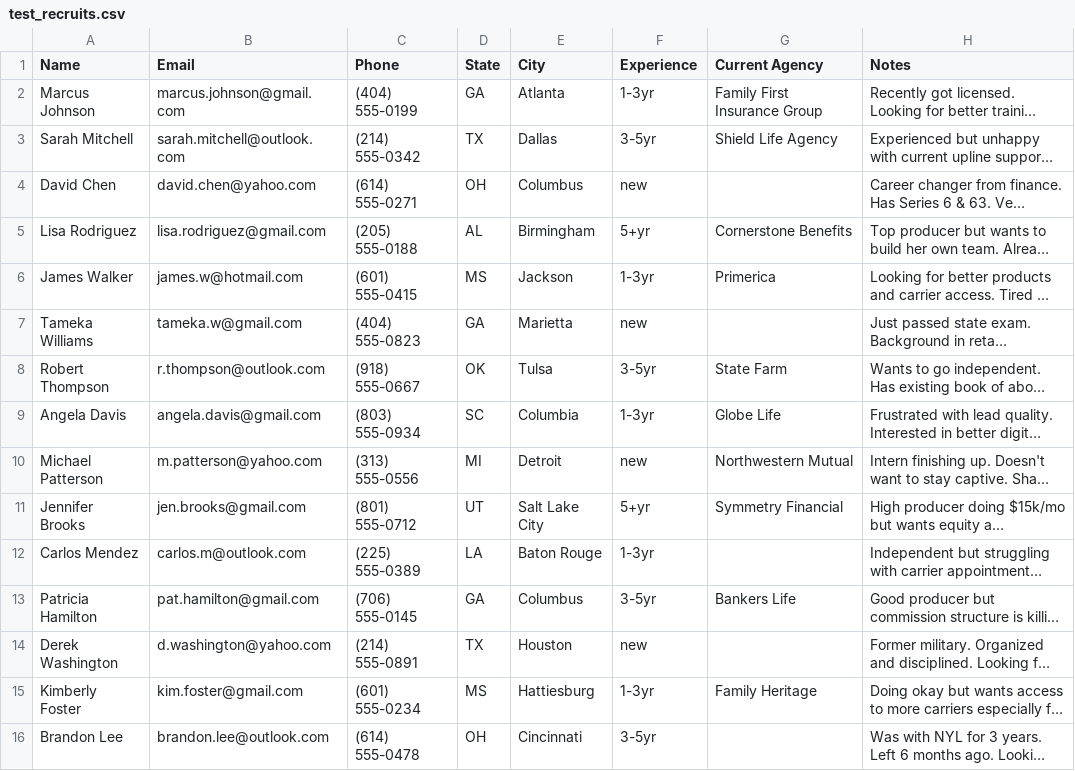
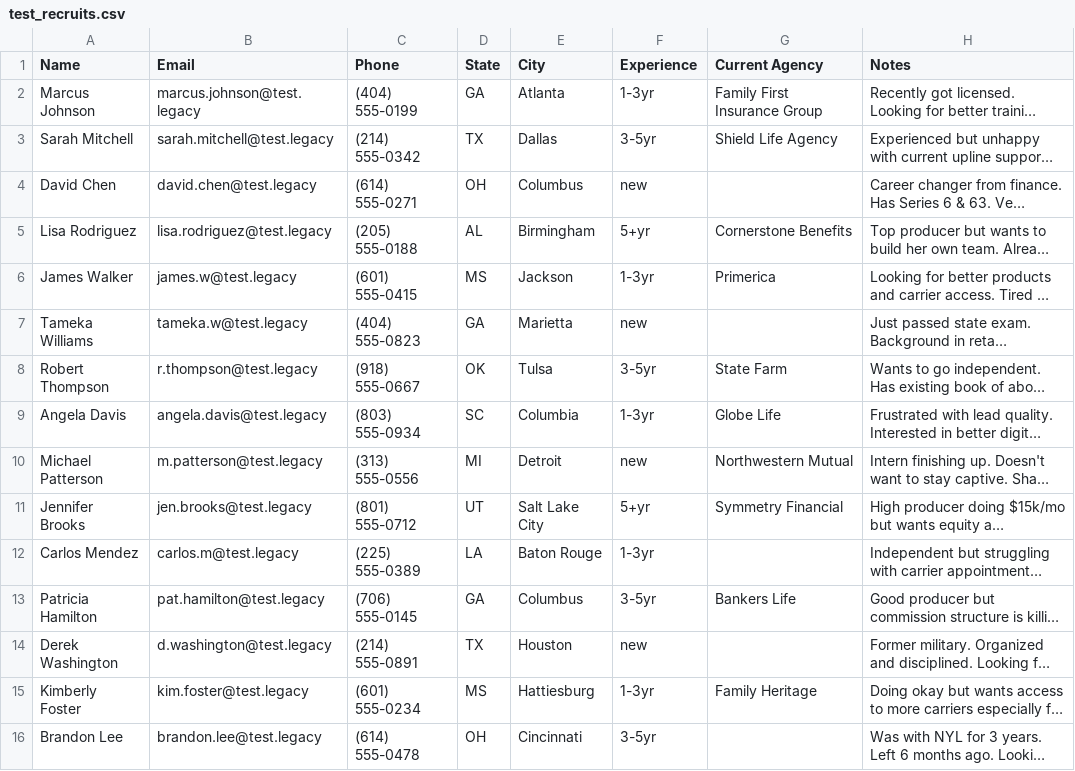
Before and after one commit to impliedDistraction/legacy-financial-and-life, a CSV file: data/test_recruits.csv, drawn as a sheet; long unchanged cells end in …; the diff names each change by its address in the sheet, - before the commit and + after, or states it on an @@ line.

Commit message:
fix: add num_ctx 16384 to prevent truncation, use @test.legacy emails
- Add num_ctx: 16384 to Ollama options in both recruitment endpoints
  (bypassing Modelfile loses its num_ctx 8192 setting, causing output truncation)
- Update test_recruits.csv emails to @test.legacy for data isolation

```diff
--- a/data/test_recruits.csv
+++ b/data/test_recruits.csv
-B2 (Email): marcus.johnson@gmail.com
+B2 (Email): marcus.johnson@test.legacy
-B3 (Email): sarah.mitchell@outlook.com
+B3 (Email): sarah.mitchell@test.legacy
-B4 (Email): david.chen@yahoo.com
+B4 (Email): david.chen@test.legacy
-B5 (Email): lisa.rodriguez@gmail.com
+B5 (Email): lisa.rodriguez@test.legacy
-B6 (Email): james.w@hotmail.com
+B6 (Email): james.w@test.legacy
-B7 (Email): tameka.w@gmail.com
+B7 (Email): tameka.w@test.legacy
-B8 (Email): r.thompson@outlook.com
+B8 (Email): r.thompson@test.legacy
-B9 (Email): angela.davis@gmail.com
+B9 (Email): angela.davis@test.legacy
-B10 (Email): m.patterson@yahoo.com
+B10 (Email): m.patterson@test.legacy
-B11 (Email): jen.brooks@gmail.com
+B11 (Email): jen.brooks@test.legacy
-B12 (Email): carlos.m@outlook.com
+B12 (Email): carlos.m@test.legacy
-B13 (Email): pat.hamilton@gmail.com
+B13 (Email): pat.hamilton@test.legacy
-B14 (Email): d.washington@yahoo.com
+B14 (Email): d.washington@test.legacy
-B15 (Email): kim.foster@gmail.com
+B15 (Email): kim.foster@test.legacy
-B16 (Email): brandon.lee@outlook.com
+B16 (Email): brandon.lee@test.legacy
```
Also changed, not shown: 2 other files.
